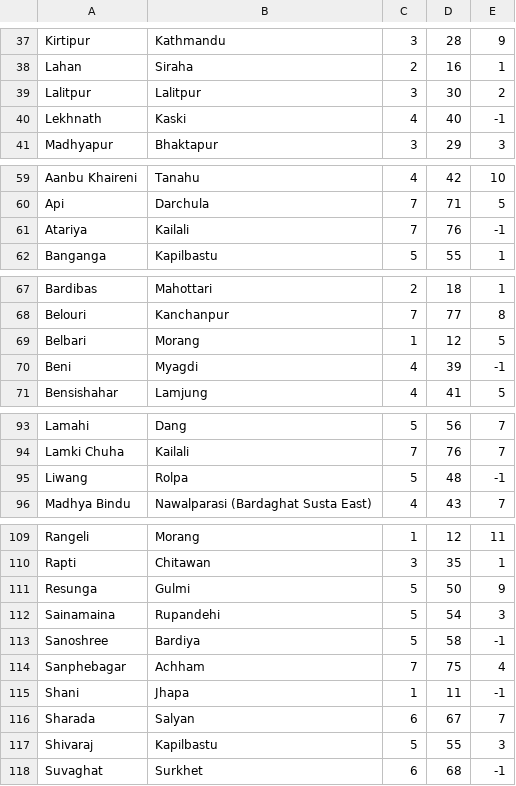
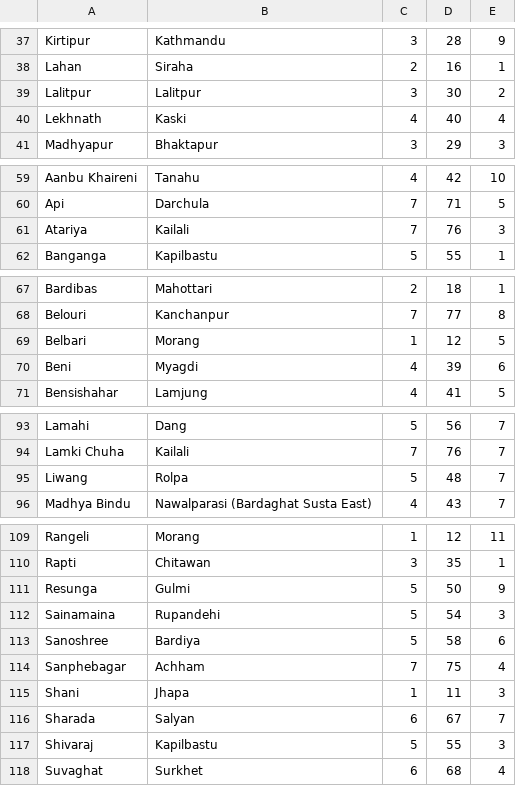
Before and after one commit to Sunit-Shrestha/Census-Data-Scraper, a CSV file: required_ids.csv, drawn as a sheet; only a part is shown, gaps mark what is left out.

Commit message:
Fix missing ids

```diff
--- a/required_ids.csv
+++ b/required_ids.csv
@@ -39,3 +39,3 @@ Lahan,Siraha,2,16,1
 Lalitpur,Lalitpur,3,30,2
-Lekhnath,Kaski,4,40,-1
+Lekhnath,Kaski,4,40,4
 Madhyapur,Bhaktapur,3,29,3
@@ -60,3 +60,3 @@ Aanbu Khaireni,Tanahu,4,42,10
 Api,Darchula,7,71,5
-Atariya,Kailali,7,76,-1
+Atariya,Kailali,7,76,3
 Banganga,Kapilbastu,5,55,1
@@ -69,3 +69,3 @@ Belouri,Kanchanpur,7,77,8
 Belbari,Morang,1,12,5
-Beni,Myagdi,4,39,-1
+Beni,Myagdi,4,39,6
 Bensishahar,Lamjung,4,41,5
@@ -94,3 +94,3 @@ Lamahi,Dang,5,56,7
 Lamki Chuha,Kailali,7,76,7
-Liwang,Rolpa,5,48,-1
+Liwang,Rolpa,5,48,7
 Madhya Bindu,Nawalparasi (Bardaghat Susta East),4,43,7
@@ -112,7 +112,7 @@ Resunga,Gulmi,5,50,9
 Sainamaina,Rupandehi,5,54,3
-Sanoshree,Bardiya,5,58,-1
+Sanoshree,Bardiya,5,58,6
 Sanphebagar,Achham,7,75,4
-Shani,Jhapa,1,11,-1
+Shani,Jhapa,1,11,3
 Sharada,Salyan,6,67,7
 Shivaraj,Kapilbastu,5,55,3
-Suvaghat,Surkhet,6,68,-1
+Suvaghat,Surkhet,6,68,4
```
